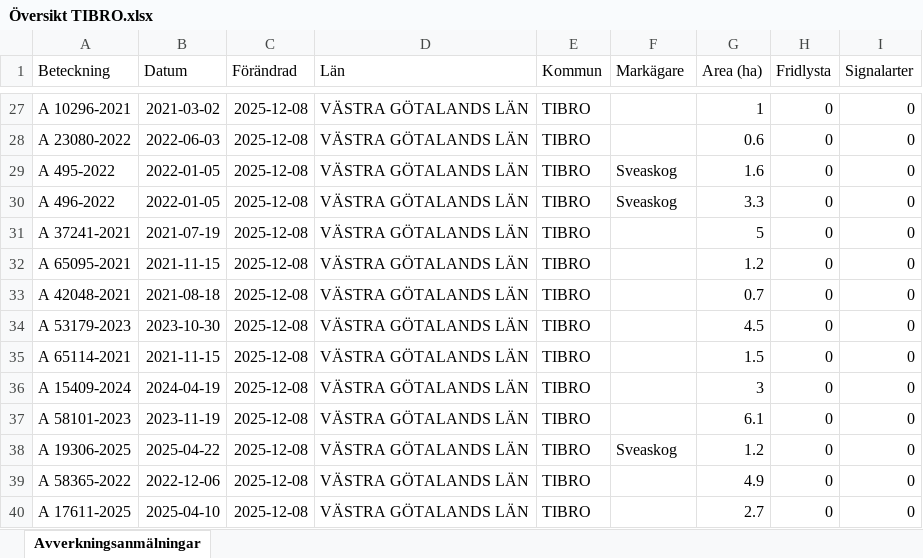
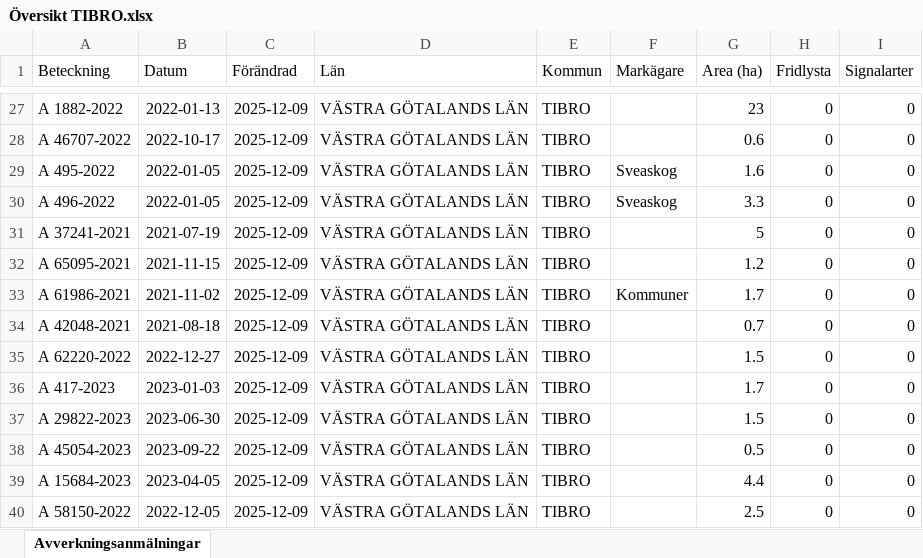
Before and after one commit to klasma/Logging_1472, an Excel workbook: Översikt TIBRO.xlsx, sheet Avverkningsanmälningar, drawn as a sheet; only a part is shown, gaps mark what is left out; values as stored, in another font and other column widths than the file's, no borders; the diff covers the shown part only; the diff names each change by its address in the sheet, - before the commit and + after, or states it on an @@ line.

```diff
--- a/Översikt TIBRO.xlsx (sheet Avverkningsanmälningar)
+++ b/Översikt TIBRO.xlsx (sheet Avverkningsanmälningar)
-A27 (Beteckning): A 10296-2021
+A27 (Beteckning): A 1882-2022
-B27 (Datum): 2021-03-02
+B27 (Datum): 2022-01-13
-C27:C40 (Förändrad): 2025-12-08
+C27:C40 (Förändrad): 2025-12-09
-G27 (Area (ha)): 1
+G27 (Area (ha)): 23
-A28 (Beteckning): A 23080-2022
+A28 (Beteckning): A 46707-2022
-B28 (Datum): 2022-06-03
+B28 (Datum): 2022-10-17
-A33 (Beteckning): A 42048-2021
+A33 (Beteckning): A 61986-2021
-B33 (Datum): 2021-08-18
+B33 (Datum): 2021-11-02
-F33 (Markägare): (empty)
+F33 (Markägare): Kommuner
-G33 (Area (ha)): 0.7
+G33 (Area (ha)): 1.7
-A34 (Beteckning): A 53179-2023
+A34 (Beteckning): A 42048-2021
-B34 (Datum): 2023-10-30
+B34 (Datum): 2021-08-18
-G34 (Area (ha)): 4.5
+G34 (Area (ha)): 0.7
-A35 (Beteckning): A 65114-2021
+A35 (Beteckning): A 62220-2022
-B35 (Datum): 2021-11-15
+B35 (Datum): 2022-12-27
-A36 (Beteckning): A 15409-2024
+A36 (Beteckning): A 417-2023
-B36 (Datum): 2024-04-19
+B36 (Datum): 2023-01-03
-G36 (Area (ha)): 3
+G36 (Area (ha)): 1.7
-A37 (Beteckning): A 58101-2023
+A37 (Beteckning): A 29822-2023
-B37 (Datum): 2023-11-19
+B37 (Datum): 2023-06-30
-G37 (Area (ha)): 6.1
+G37 (Area (ha)): 1.5
-A38 (Beteckning): A 19306-2025
+A38 (Beteckning): A 45054-2023
-B38 (Datum): 2025-04-22
+B38 (Datum): 2023-09-22
-F38 (Markägare): Sveaskog
+F38 (Markägare): (empty)
-G38 (Area (ha)): 1.2
+G38 (Area (ha)): 0.5
-A39 (Beteckning): A 58365-2022
+A39 (Beteckning): A 15684-2023
-B39 (Datum): 2022-12-06
+B39 (Datum): 2023-04-05
-G39 (Area (ha)): 4.9
+G39 (Area (ha)): 4.4
-A40 (Beteckning): A 17611-2025
+A40 (Beteckning): A 58150-2022
-B40 (Datum): 2025-04-10
+B40 (Datum): 2022-12-05
-G40 (Area (ha)): 2.7
+G40 (Area (ha)): 2.5
```
Also changed, not shown: 538 edited cells elsewhere in this sheet, artfynd/A 2764-2023 artfynd.xlsx, artfynd/A 29724-2022 artfynd.xlsx, 14 other files.
